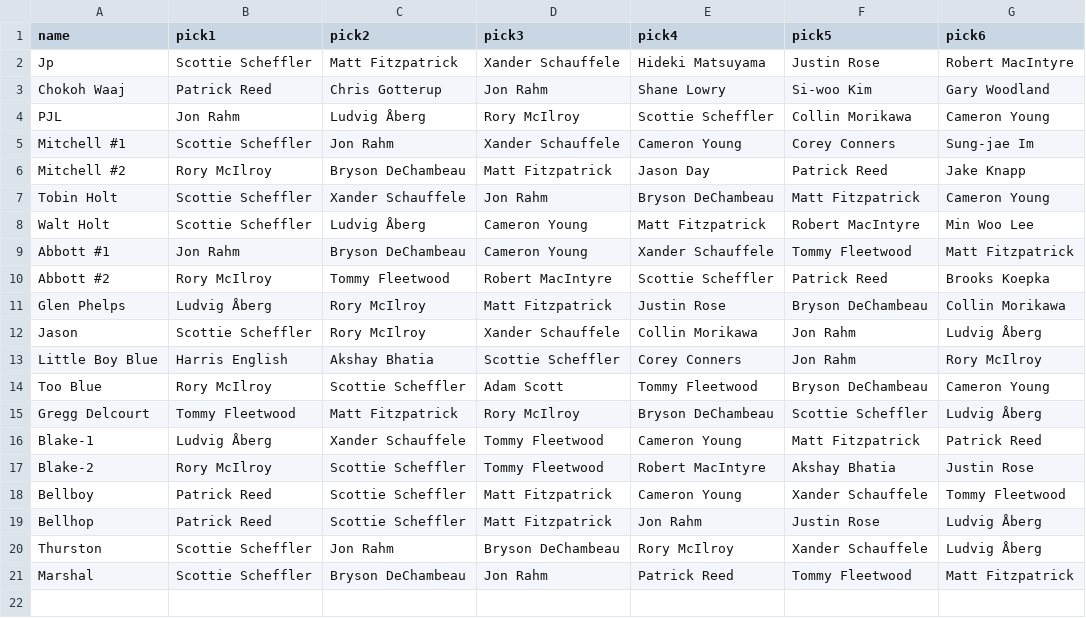
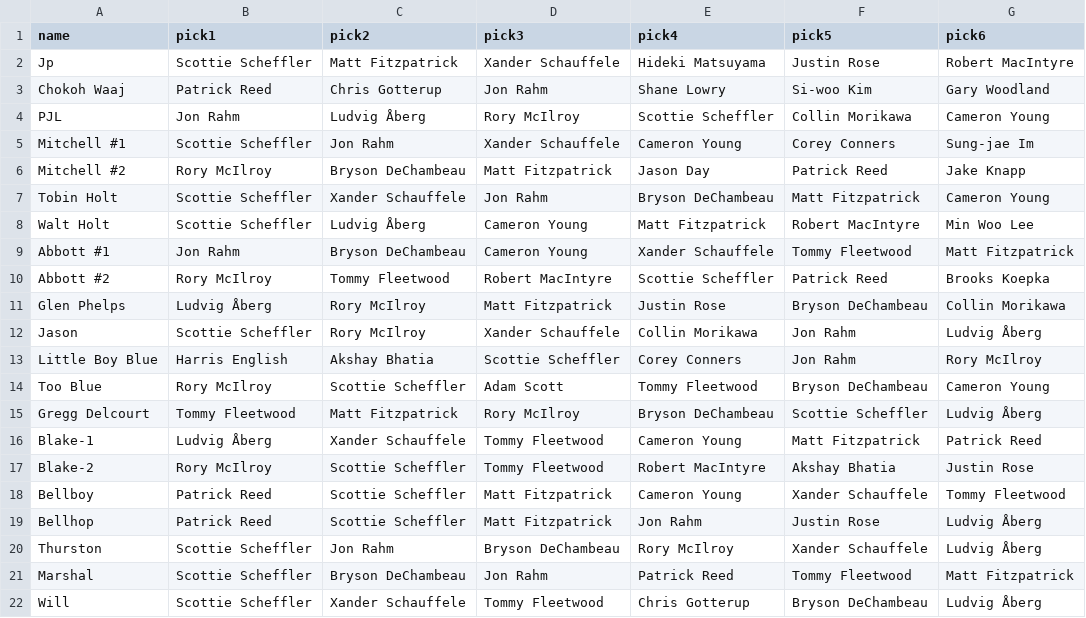
Before and after one commit to johnpoole/masters, a CSV file: MastersPool2026.csv, drawn as a sheet; the diff names each change by its address in the sheet, - before the commit and + after, or states it on an @@ line.

```diff
--- a/MastersPool2026.csv
+++ b/MastersPool2026.csv
+row 22: Will | Scottie Scheffler | Xander Schauffele | Tommy Fleetwood | Chris Gotterup | Bryson DeChambeau | Ludvig Åberg
```
